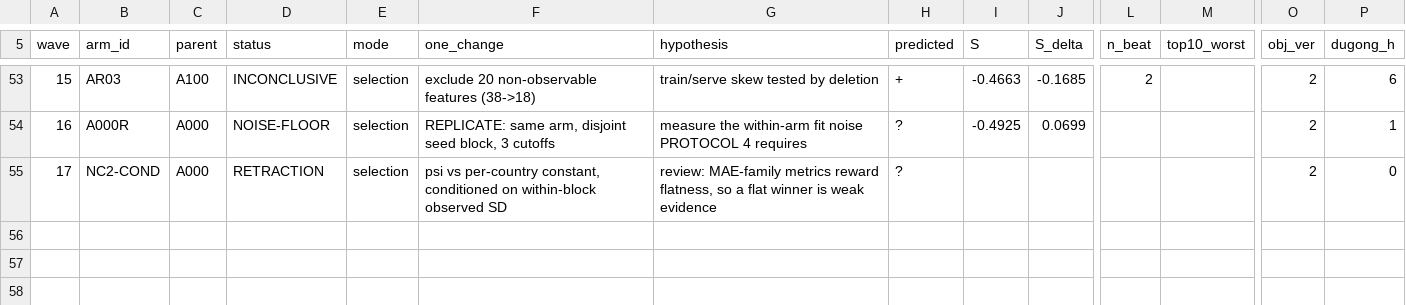
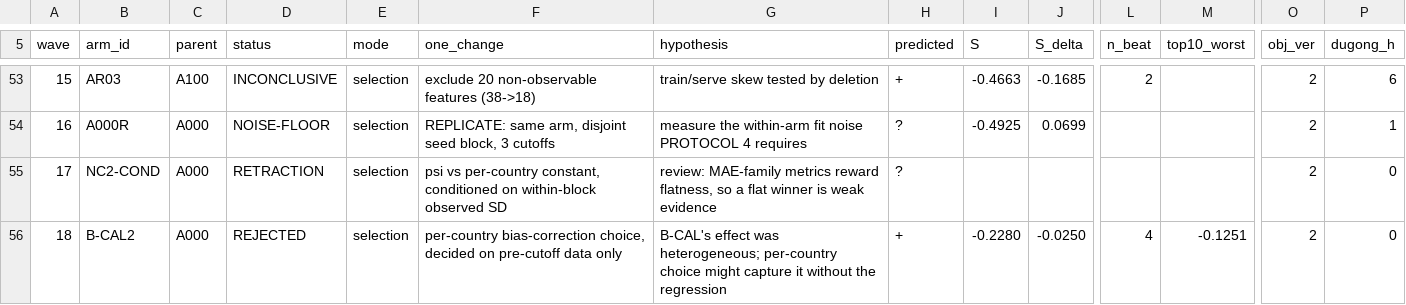
Before and after one commit to InstituteforDiseaseModeling/MOSAIC-pkg, a TSV file: claude/psi_evolve/REGISTRY.tsv, drawn as a sheet; only a part is shown, gaps mark what is left out; rows hold the shown columns only; the diff names each change by its address in the sheet, - before the commit and + after, or states it on an @@ line.

```diff
--- a/claude/psi_evolve/REGISTRY.tsv
+++ b/claude/psi_evolve/REGISTRY.tsv
+row 56: 18 | B-CAL2 | A000 | REJECTED | selection | per-country bias-correction choice, decided on pre-cutoff data only | B-CAL's effect was heterogeneous; per-country choice might capture it without the regression | + | -0.2280 | -0.0250 | 4 | -0.1251 | 2 | 0
```
Also changed, not shown: 2 other files.
